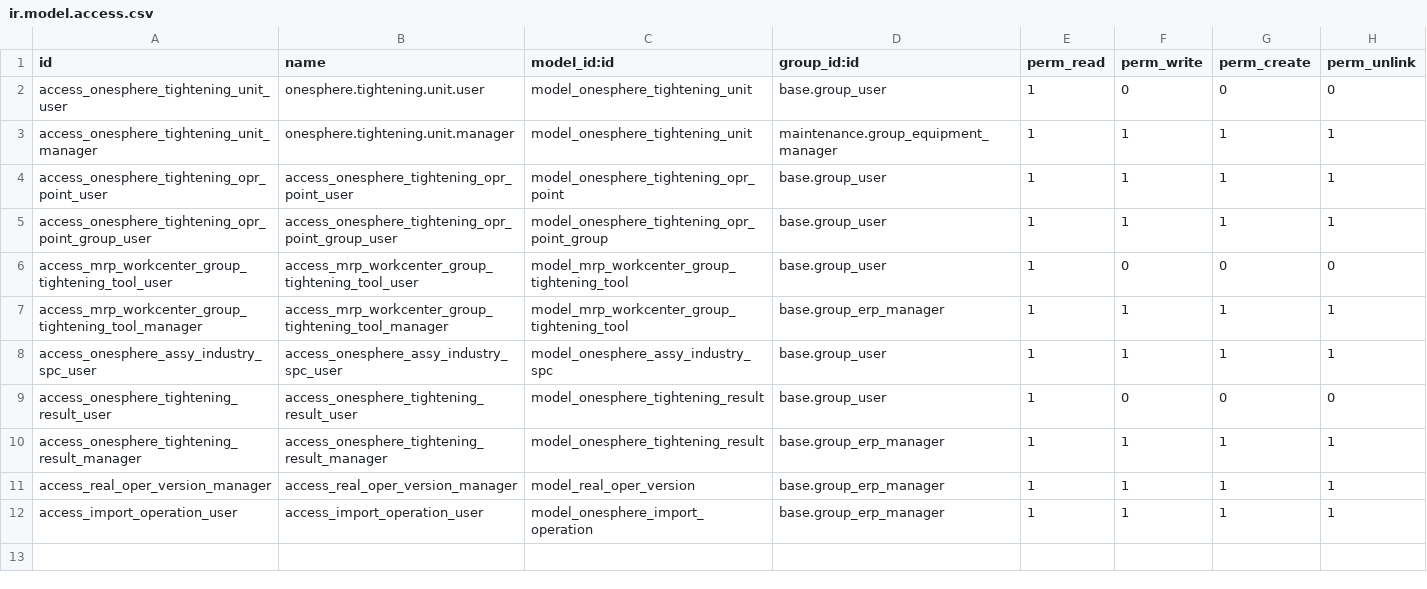
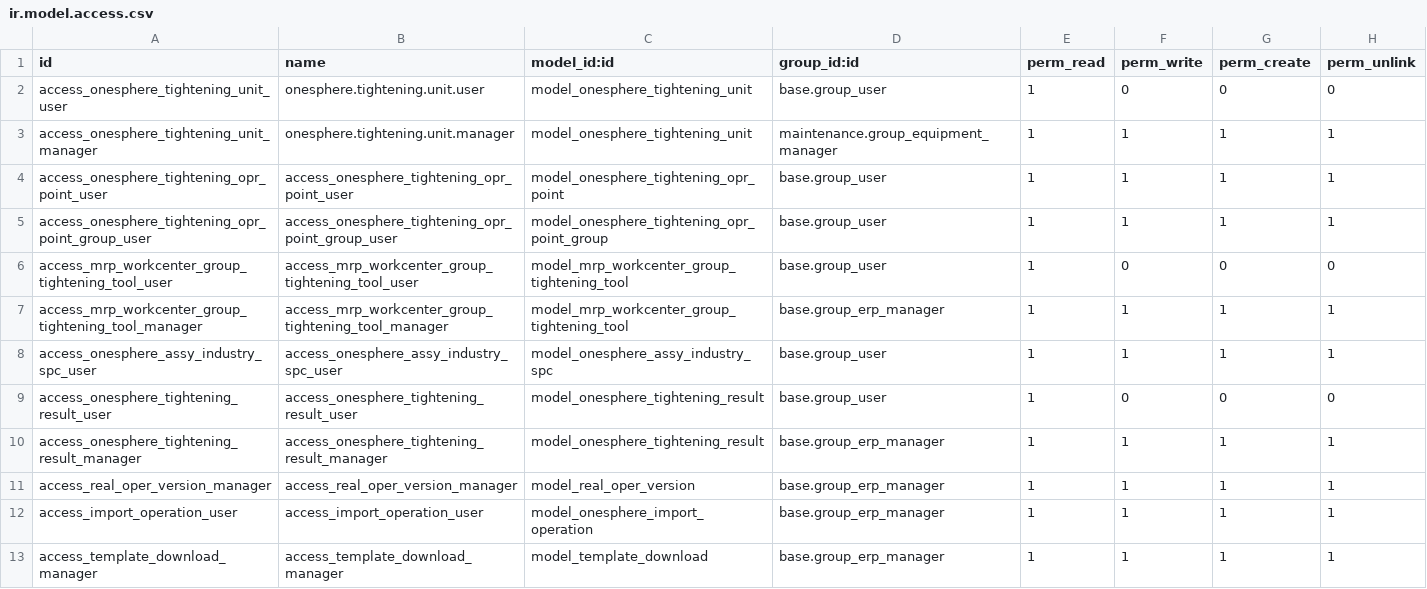
Before and after one commit to wangqian-lab/onesphere, a CSV file: server/onesphere/onesphere_assembly_industry/security/ir.model.access.csv, drawn as a sheet; the diff names each change by its address in the sheet, - before the commit and + after, or states it on an @@ line.

Commit message:
[FIX](onesphere_assembly_industry): 新增模板下载功能，更新翻译。

```diff
--- a/server/onesphere/onesphere_assembly_industry/security/ir.model.access.csv
+++ b/server/onesphere/onesphere_assembly_industry/security/ir.model.access.csv
+row 13: access_template_download_manager | access_template_download_manager | model_template_download | base.group_erp_manager | 1 | 1 | 1 | 1
```
Also changed, not shown: 8 other files.
